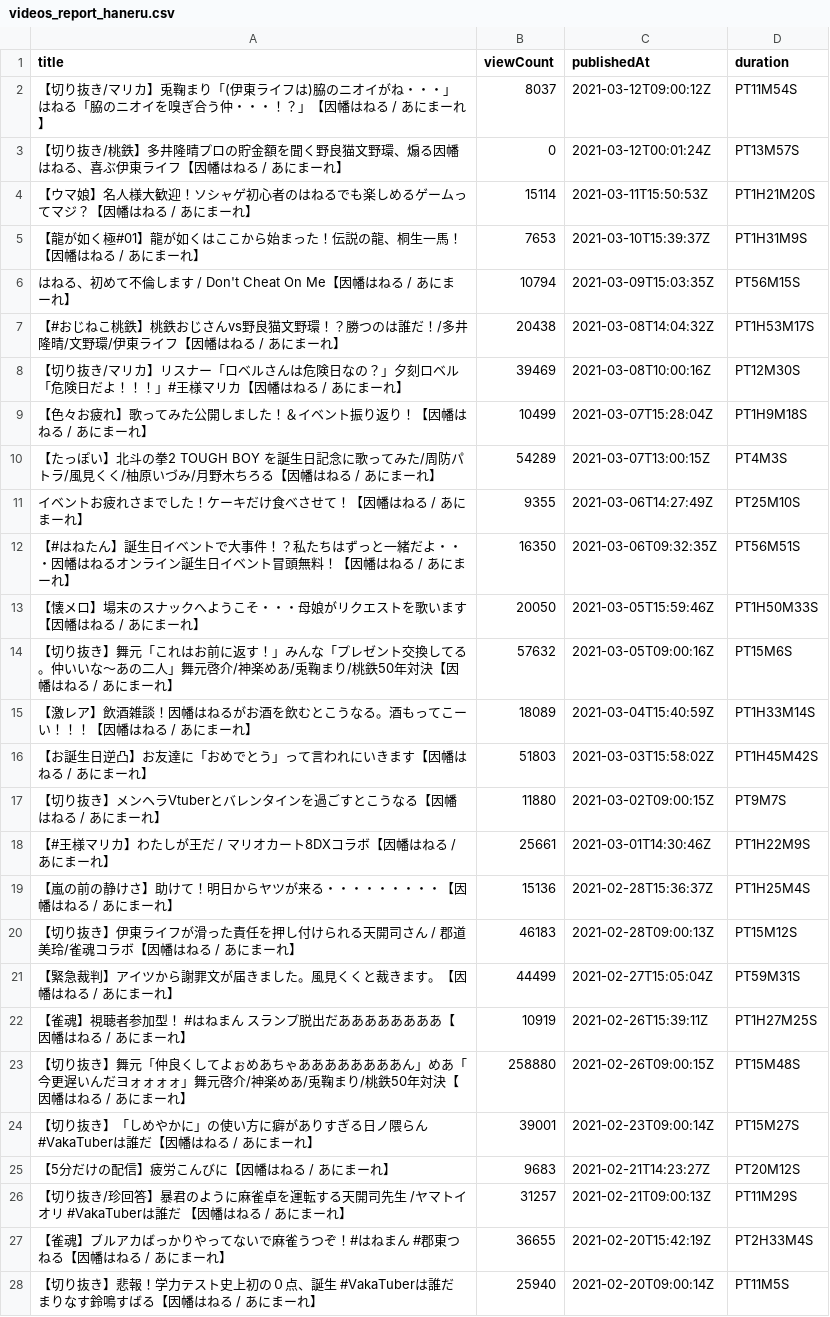
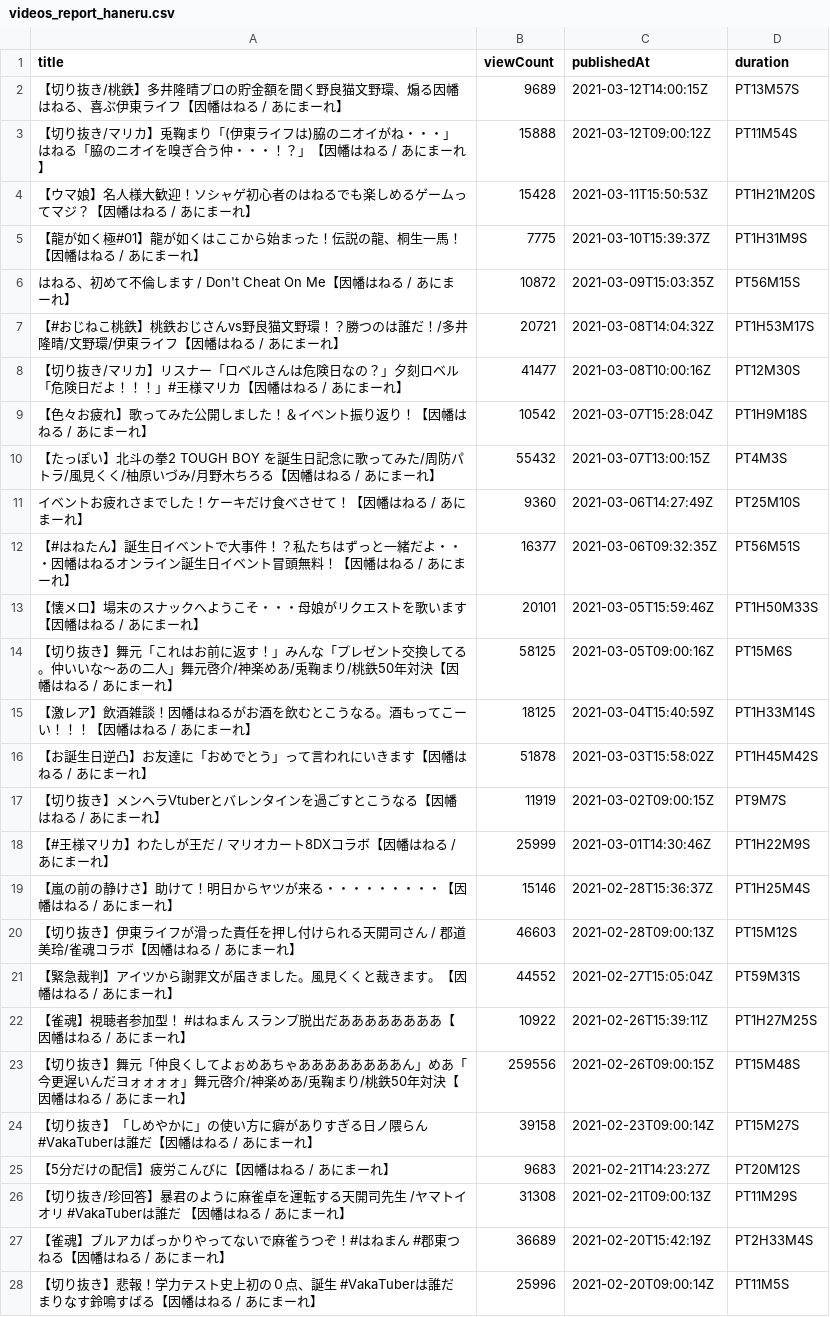
Before and after one commit to publictrain/oshihuya, a CSV file: videos_report_haneru.csv, drawn as a sheet; only a part is shown; the diff covers the shown part only.

```diff
--- a/videos_report_haneru.csv
+++ b/videos_report_haneru.csv
@@ -1,28 +1,28 @@
 title,viewCount,publishedAt,duration
-【切り抜き/マリカ】兎鞠まり「(伊東ライフは)脇のニオイがね・・・」はねる「脇のニオイを嗅ぎ合う仲・・・！？」【因幡はねる / あにまーれ】,8037,2021-03-12T09:00:12Z,PT11M54S
-【切り抜き/桃鉄】多井隆晴プロの貯金額を聞く野良猫文野環、煽る因幡はねる、喜ぶ伊東ライフ【因幡はねる / あにまーれ】,0,2021-03-12T00:01:24Z,PT13M57S
-【ウマ娘】名人様大歓迎！ソシャゲ初心者のはねるでも楽しめるゲームってマジ？【因幡はねる / あにまーれ】,15114,2021-03-11T15:50:53Z,PT1H21M20S
-【龍が如く極#01】龍が如くはここから始まった！伝説の龍、桐生一馬！【因幡はねる / あにまーれ】,7653,2021-03-10T15:39:37Z,PT1H31M9S
-はねる、初めて不倫します / Don't Cheat On Me【因幡はねる / あにまーれ】,10794,2021-03-09T15:03:35Z,PT56M15S
-【#おじねこ桃鉄】桃鉄おじさんvs野良猫文野環！？勝つのは誰だ！/多井隆晴/文野環/伊東ライフ【因幡はねる / あにまーれ】,20438,2021-03-08T14:04:32Z,PT1H53M17S
-【切り抜き/マリカ】リスナー「ロベルさんは危険日なの？」夕刻ロベル「危険日だよ！！！」#王様マリカ【因幡はねる / あにまーれ】,39469,2021-03-08T10:00:16Z,PT12M30S
-【色々お疲れ】歌ってみた公開しました！＆イベント振り返り！【因幡はねる / あにまーれ】,10499,2021-03-07T15:28:04Z,PT1H9M18S
-【たっぽい】北斗の拳2 TOUGH BOY を誕生日記念に歌ってみた/周防パトラ/風見くく/柚原いづみ/月野木ちろる【因幡はねる / あにまーれ】,54289,2021-03-07T13:00:15Z,PT4M3S
-イベントお疲れさまでした！ケーキだけ食べさせて！【因幡はねる / あにまーれ】,9355,2021-03-06T14:27:49Z,PT25M10S
-【#はねたん】誕生日イベントで大事件！？私たちはずっと一緒だよ・・・因幡はねるオンライン誕生日イベント冒頭無料！【因幡はねる / あにまーれ】,16350,2021-03-06T09:32:35Z,PT56M51S
-【懐メロ】場末のスナックへようこそ・・・母娘がリクエストを歌います【因幡はねる / あにまーれ】,20050,2021-03-05T15:59:46Z,PT1H50M33S
-【切り抜き】舞元「これはお前に返す！」みんな「プレゼント交換してる。仲いいな～あの二人」舞元啓介/神楽めあ/兎鞠まり/桃鉄50年対決【因幡はねる / あにまーれ】,57632,2021-03-05T09:00:16Z,PT15M6S
-【激レア】飲酒雑談！因幡はねるがお酒を飲むとこうなる。酒もってこーい！！！【因幡はねる / あにまーれ】,18089,2021-03-04T15:40:59Z,PT1H33M14S
-【お誕生日逆凸】お友達に「おめでとう」って言われにいきます【因幡はねる / あにまーれ】,51803,2021-03-03T15:58:02Z,PT1H45M42S
-【切り抜き】メンヘラVtuberとバレンタインを過ごすとこうなる【因幡はねる / あにまーれ】,11880,2021-03-02T09:00:15Z,PT9M7S
-【#王様マリカ】わたしが王だ / マリオカート8DXコラボ【因幡はねる / あにまーれ】,25661,2021-03-01T14:30:46Z,PT1H22M9S
-【嵐の前の静けさ】助けて！明日からヤツが来る・・・・・・・・・【因幡はねる / あにまーれ】,15136,2021-02-28T15:36:37Z,PT1H25M4S
-【切り抜き】伊東ライフが滑った責任を押し付けられる天開司さん / 郡道美玲/雀魂コラボ【因幡はねる / あにまーれ】,46183,2021-02-28T09:00:13Z,PT15M12S
-【緊急裁判】アイツから謝罪文が届きました。風見くくと裁きます。【因幡はねる / あにまーれ】,44499,2021-02-27T15:05:04Z,PT59M31S
-【雀魂】視聴者参加型！ #はねまん スランプ脱出だああああああああ【因幡はねる / あにまーれ】,10919,2021-02-26T15:39:11Z,PT1H27M25S
-【切り抜き】舞元「仲良くしてよぉめあちゃああああああああん」めあ「今更遅いんだヨォォォォ」舞元啓介/神楽めあ/兎鞠まり/桃鉄50年対決【因幡はねる / あにまーれ】,258880,2021-02-26T09:00:15Z,PT15M48S
-【切り抜き】「しめやかに」の使い方に癖がありすぎる日ノ隈らん #VakaTuberは誰だ【因幡はねる / あにまーれ】,39001,2021-02-23T09:00:14Z,PT15M27S
+【切り抜き/桃鉄】多井隆晴プロの貯金額を聞く野良猫文野環、煽る因幡はねる、喜ぶ伊東ライフ【因幡はねる / あにまーれ】,9689,2021-03-12T14:00:15Z,PT13M57S
+【切り抜き/マリカ】兎鞠まり「(伊東ライフは)脇のニオイがね・・・」はねる「脇のニオイを嗅ぎ合う仲・・・！？」【因幡はねる / あにまーれ】,15888,2021-03-12T09:00:12Z,PT11M54S
+【ウマ娘】名人様大歓迎！ソシャゲ初心者のはねるでも楽しめるゲームってマジ？【因幡はねる / あにまーれ】,15428,2021-03-11T15:50:53Z,PT1H21M20S
+【龍が如く極#01】龍が如くはここから始まった！伝説の龍、桐生一馬！【因幡はねる / あにまーれ】,7775,2021-03-10T15:39:37Z,PT1H31M9S
+はねる、初めて不倫します / Don't Cheat On Me【因幡はねる / あにまーれ】,10872,2021-03-09T15:03:35Z,PT56M15S
+【#おじねこ桃鉄】桃鉄おじさんvs野良猫文野環！？勝つのは誰だ！/多井隆晴/文野環/伊東ライフ【因幡はねる / あにまーれ】,20721,2021-03-08T14:04:32Z,PT1H53M17S
+【切り抜き/マリカ】リスナー「ロベルさんは危険日なの？」夕刻ロベル「危険日だよ！！！」#王様マリカ【因幡はねる / あにまーれ】,41477,2021-03-08T10:00:16Z,PT12M30S
+【色々お疲れ】歌ってみた公開しました！＆イベント振り返り！【因幡はねる / あにまーれ】,10542,2021-03-07T15:28:04Z,PT1H9M18S
+【たっぽい】北斗の拳2 TOUGH BOY を誕生日記念に歌ってみた/周防パトラ/風見くく/柚原いづみ/月野木ちろる【因幡はねる / あにまーれ】,55432,2021-03-07T13:00:15Z,PT4M3S
+イベントお疲れさまでした！ケーキだけ食べさせて！【因幡はねる / あにまーれ】,9360,2021-03-06T14:27:49Z,PT25M10S
+【#はねたん】誕生日イベントで大事件！？私たちはずっと一緒だよ・・・因幡はねるオンライン誕生日イベント冒頭無料！【因幡はねる / あにまーれ】,16377,2021-03-06T09:32:35Z,PT56M51S
+【懐メロ】場末のスナックへようこそ・・・母娘がリクエストを歌います【因幡はねる / あにまーれ】,20101,2021-03-05T15:59:46Z,PT1H50M33S
+【切り抜き】舞元「これはお前に返す！」みんな「プレゼント交換してる。仲いいな～あの二人」舞元啓介/神楽めあ/兎鞠まり/桃鉄50年対決【因幡はねる / あにまーれ】,58125,2021-03-05T09:00:16Z,PT15M6S
+【激レア】飲酒雑談！因幡はねるがお酒を飲むとこうなる。酒もってこーい！！！【因幡はねる / あにまーれ】,18125,2021-03-04T15:40:59Z,PT1H33M14S
+【お誕生日逆凸】お友達に「おめでとう」って言われにいきます【因幡はねる / あにまーれ】,51878,2021-03-03T15:58:02Z,PT1H45M42S
+【切り抜き】メンヘラVtuberとバレンタインを過ごすとこうなる【因幡はねる / あにまーれ】,11919,2021-03-02T09:00:15Z,PT9M7S
+【#王様マリカ】わたしが王だ / マリオカート8DXコラボ【因幡はねる / あにまーれ】,25999,2021-03-01T14:30:46Z,PT1H22M9S
+【嵐の前の静けさ】助けて！明日からヤツが来る・・・・・・・・・【因幡はねる / あにまーれ】,15146,2021-02-28T15:36:37Z,PT1H25M4S
+【切り抜き】伊東ライフが滑った責任を押し付けられる天開司さん / 郡道美玲/雀魂コラボ【因幡はねる / あにまーれ】,46603,2021-02-28T09:00:13Z,PT15M12S
+【緊急裁判】アイツから謝罪文が届きました。風見くくと裁きます。【因幡はねる / あにまーれ】,44552,2021-02-27T15:05:04Z,PT59M31S
+【雀魂】視聴者参加型！ #はねまん スランプ脱出だああああああああ【因幡はねる / あにまーれ】,10922,2021-02-26T15:39:11Z,PT1H27M25S
+【切り抜き】舞元「仲良くしてよぉめあちゃああああああああん」めあ「今更遅いんだヨォォォォ」舞元啓介/神楽めあ/兎鞠まり/桃鉄50年対決【因幡はねる / あにまーれ】,259556,2021-02-26T09:00:15Z,PT15M48S
+【切り抜き】「しめやかに」の使い方に癖がありすぎる日ノ隈らん #VakaTuberは誰だ【因幡はねる / あにまーれ】,39158,2021-02-23T09:00:14Z,PT15M27S
 【5分だけの配信】疲労こんびに【因幡はねる / あにまーれ】,9683,2021-02-21T14:23:27Z,PT20M12S
-【切り抜き/珍回答】暴君のように麻雀卓を運転する天開司先生 /ヤマトイオリ #VakaTuberは誰だ 【因幡はねる / あにまーれ】,31257,2021-02-21T09:00:13Z,PT11M29S
-【雀魂】ブルアカばっかりやってないで麻雀うつぞ！#はねまん #郡東つねる【因幡はねる / あにまーれ】,36655,2021-02-20T15:42:19Z,PT2H33M4S
-【切り抜き】悲報！学力テスト史上初の０点、誕生 #VakaTuberは誰だ まりなす鈴鳴すばる【因幡はねる / あにまーれ】,25940,2021-02-20T09:00:14Z,PT11M5S
+【切り抜き/珍回答】暴君のように麻雀卓を運転する天開司先生 /ヤマトイオリ #VakaTuberは誰だ 【因幡はねる / あにまーれ】,31308,2021-02-21T09:00:13Z,PT11M29S
+【雀魂】ブルアカばっかりやってないで麻雀うつぞ！#はねまん #郡東つねる【因幡はねる / あにまーれ】,36689,2021-02-20T15:42:19Z,PT2H33M4S
+【切り抜き】悲報！学力テスト史上初の０点、誕生 #VakaTuberは誰だ まりなす鈴鳴すばる【因幡はねる / あにまーれ】,25996,2021-02-20T09:00:14Z,PT11M5S
```
Also changed, not shown: 1 added row and 102 edited cells elsewhere in this file, videos_report_hira.csv, videos_report_mea.csv, 20 other files.
